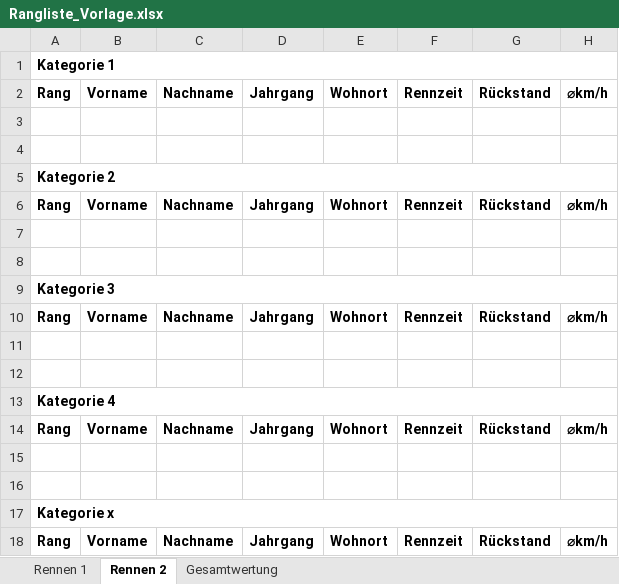
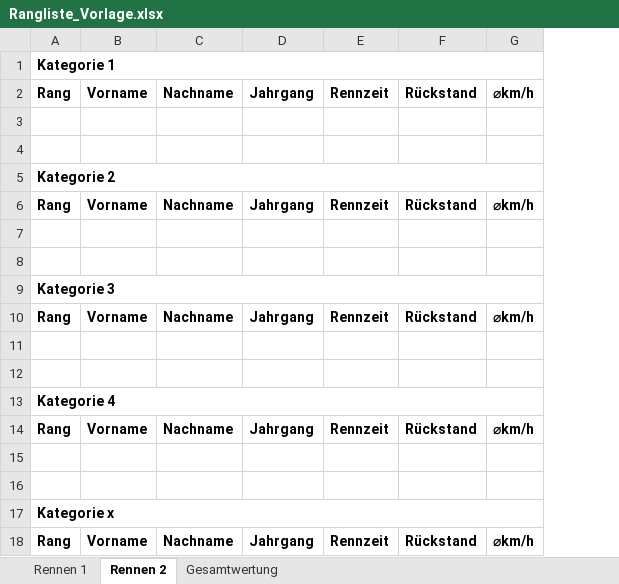
Before and after one commit to joelzahner/AeroTrackTiming, an Excel workbook: Rangliste_Vorlage.xlsx, sheet Rennen 2, drawn as a sheet; values as stored, in another font and other column widths than the file's, no borders; the diff names each change by its address in the sheet, - before the commit and + after, or states it on an @@ line.

```diff
--- a/Rangliste_Vorlage.xlsx (sheet Rennen 2)
+++ b/Rangliste_Vorlage.xlsx (sheet Rennen 2)
-column E, rows 2-18: Wohnort |  |  |  | Wohnort |  |  |  | Wohnort |  |  |  | Wohnort |  |  |  | Wohnort
```
Also changed, not shown: sheet Rennen 1, sheet Gesamtwertung, 9 other files.
